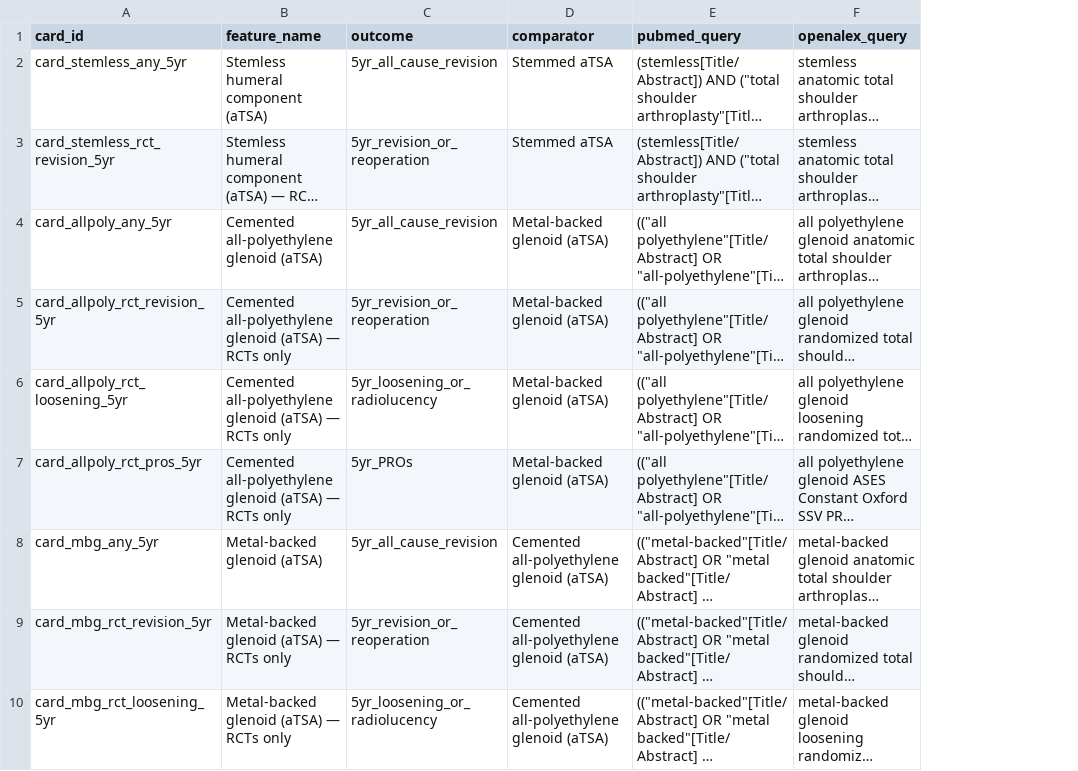
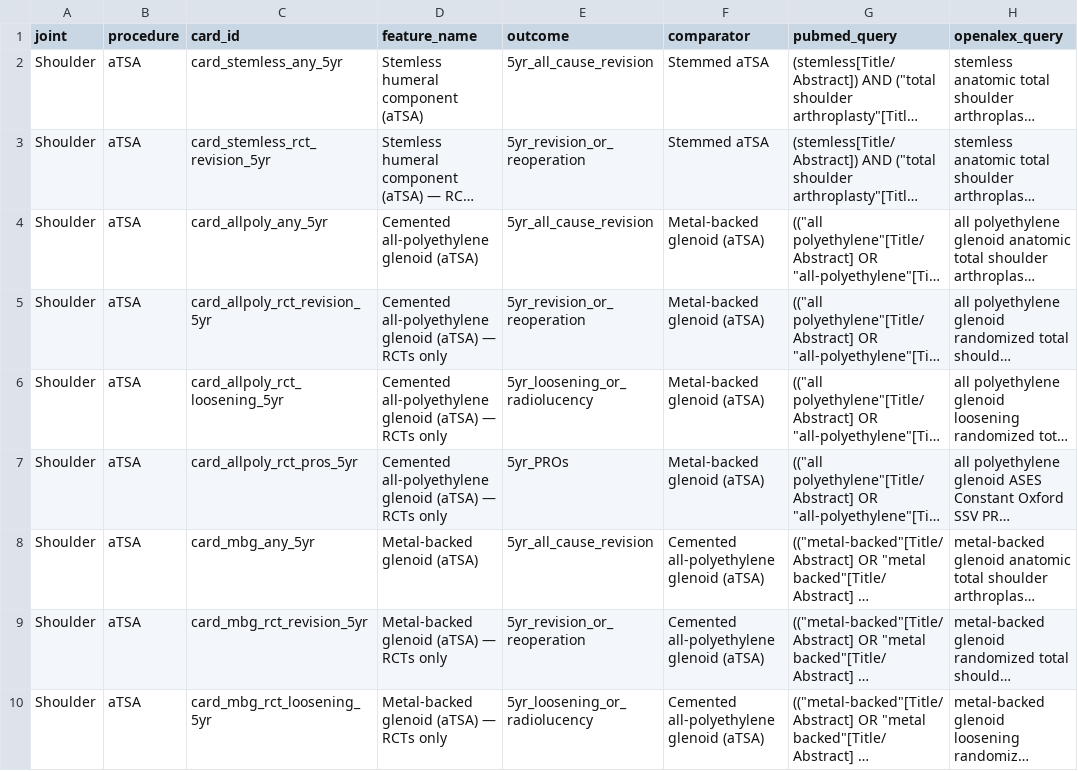
Before and after one commit to klcorcoran/implant-evidence, a CSV file: cards_config.csv, drawn as a sheet; only a part is shown; long unchanged cells end in …; the diff names each change by its address in the sheet, - before the commit and + after, or states it on an @@ line.

Commit message:
Update cards_config.csv

```diff
--- a/cards_config.csv
+++ b/cards_config.csv
+column A (joint), rows 2-10: all Shoulder
+column B (procedure), rows 2-10: all aTSA
```
